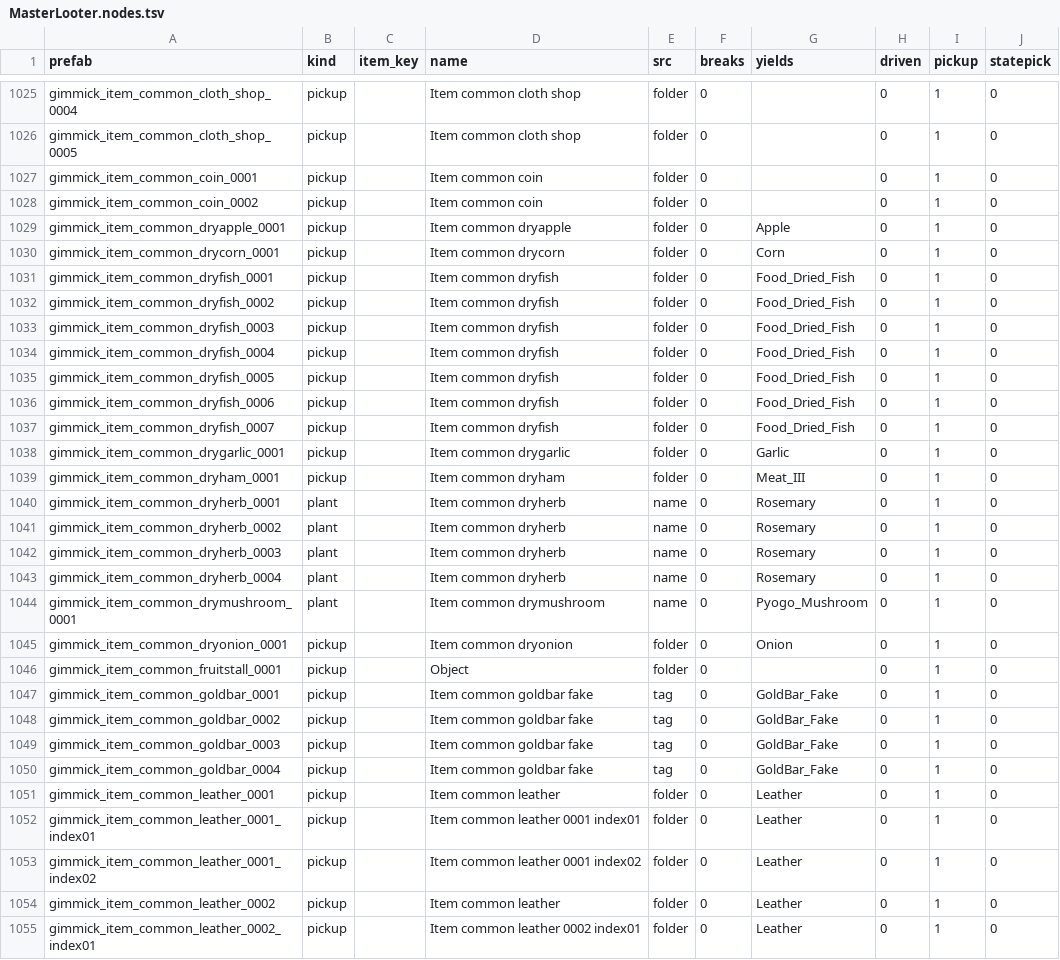
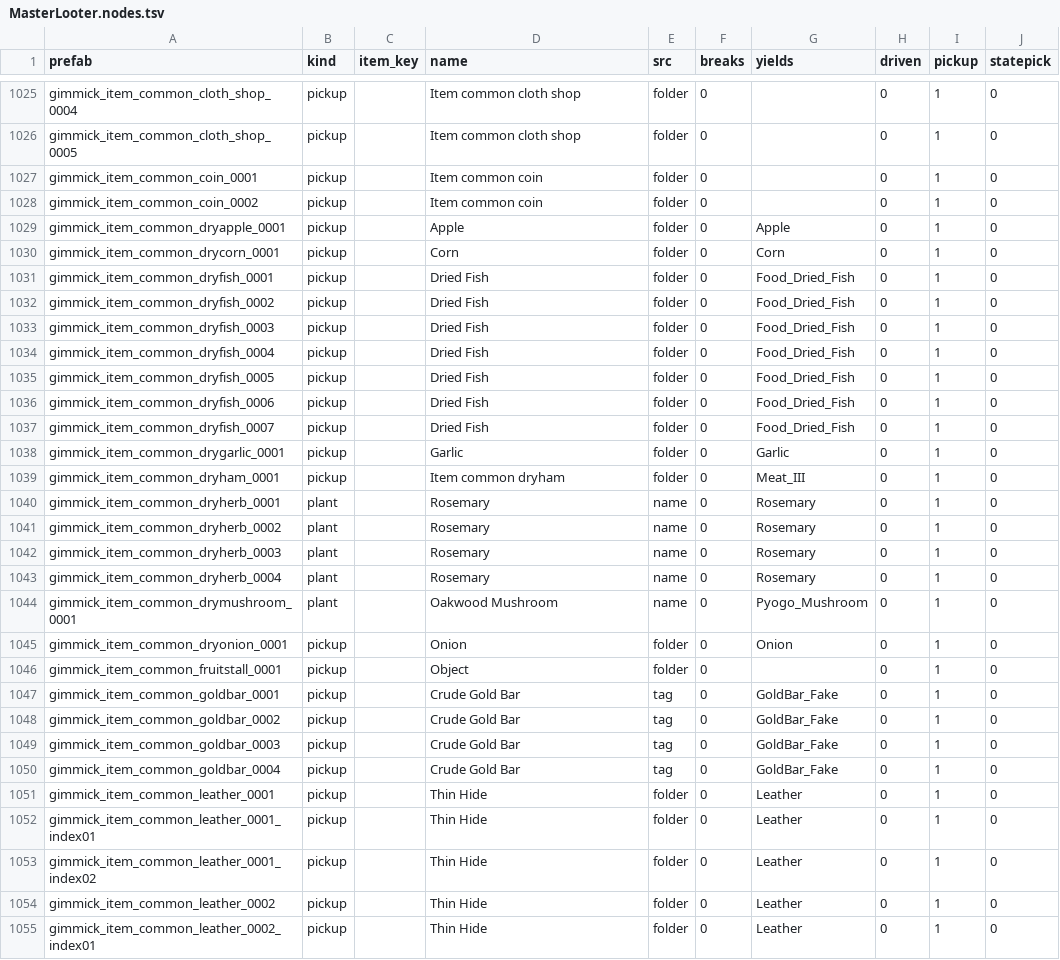
Before and after one commit to shin2344234/master-looter, a TSV file: mod/data/MasterLooter.nodes.tsv, drawn as a sheet; only a part is shown, gaps mark what is left out; the diff covers the shown part only.

Commit message:
Name a node after its yield when its own label is an internal key
GG1313 asked on the Nexus posts tab on 28 October 2026 why a rosemary
node read "Item common dryherb". Labels come from the prefab name, and 303
rows came out as "Item ..." that way. When such a row names one yield and
the prefab's own words point at it, the label is now that item's name.
110 rows change, among them Rosemary, Thin Hide, Razor Clam, Freshwater
Clam and Camp Timber. Only the name column moves, and it is display only.

```diff
--- a/mod/data/MasterLooter.nodes.tsv
+++ b/mod/data/MasterLooter.nodes.tsv
@@ -1028,28 +1028,28 @@ gimmick_item_common_coin_0001	pickup		Item common coin	folder	0		0	1	0
 gimmick_item_common_coin_0002	pickup		Item common coin	folder	0		0	1	0
-gimmick_item_common_dryapple_0001	pickup		Item common dryapple	folder	0	Apple	0	1	0
-gimmick_item_common_drycorn_0001	pickup		Item common drycorn	folder	0	Corn	0	1	0
-gimmick_item_common_dryfish_0001	pickup		Item common dryfish	folder	0	Food_Dried_Fish	0	1	0
-gimmick_item_common_dryfish_0002	pickup		Item common dryfish	folder	0	Food_Dried_Fish	0	1	0
-gimmick_item_common_dryfish_0003	pickup		Item common dryfish	folder	0	Food_Dried_Fish	0	1	0
-gimmick_item_common_dryfish_0004	pickup		Item common dryfish	folder	0	Food_Dried_Fish	0	1	0
-gimmick_item_common_dryfish_0005	pickup		Item common dryfish	folder	0	Food_Dried_Fish	0	1	0
-gimmick_item_common_dryfish_0006	pickup		Item common dryfish	folder	0	Food_Dried_Fish	0	1	0
-gimmick_item_common_dryfish_0007	pickup		Item common dryfish	folder	0	Food_Dried_Fish	0	1	0
-gimmick_item_common_drygarlic_0001	pickup		Item common drygarlic	folder	0	Garlic	0	1	0
+gimmick_item_common_dryapple_0001	pickup		Apple	folder	0	Apple	0	1	0
+gimmick_item_common_drycorn_0001	pickup		Corn	folder	0	Corn	0	1	0
+gimmick_item_common_dryfish_0001	pickup		Dried Fish	folder	0	Food_Dried_Fish	0	1	0
+gimmick_item_common_dryfish_0002	pickup		Dried Fish	folder	0	Food_Dried_Fish	0	1	0
+gimmick_item_common_dryfish_0003	pickup		Dried Fish	folder	0	Food_Dried_Fish	0	1	0
+gimmick_item_common_dryfish_0004	pickup		Dried Fish	folder	0	Food_Dried_Fish	0	1	0
+gimmick_item_common_dryfish_0005	pickup		Dried Fish	folder	0	Food_Dried_Fish	0	1	0
+gimmick_item_common_dryfish_0006	pickup		Dried Fish	folder	0	Food_Dried_Fish	0	1	0
+gimmick_item_common_dryfish_0007	pickup		Dried Fish	folder	0	Food_Dried_Fish	0	1	0
+gimmick_item_common_drygarlic_0001	pickup		Garlic	folder	0	Garlic	0	1	0
 gimmick_item_common_dryham_0001	pickup		Item common dryham	folder	0	Meat_III	0	1	0
-gimmick_item_common_dryherb_0001	plant		Item common dryherb	name	0	Rosemary	0	1	0
-gimmick_item_common_dryherb_0002	plant		Item common dryherb	name	0	Rosemary	0	1	0
-gimmick_item_common_dryherb_0003	plant		Item common dryherb	name	0	Rosemary	0	1	0
-gimmick_item_common_dryherb_0004	plant		Item common dryherb	name	0	Rosemary	0	1	0
-gimmick_item_common_drymushroom_0001	plant		Item common drymushroom	name	0	Pyogo_Mushroom	0	1	0
-gimmick_item_common_dryonion_0001	pickup		Item common dryonion	folder	0	Onion	0	1	0
+gimmick_item_common_dryherb_0001	plant		Rosemary	name	0	Rosemary	0	1	0
+gimmick_item_common_dryherb_0002	plant		Rosemary	name	0	Rosemary	0	1	0
+gimmick_item_common_dryherb_0003	plant		Rosemary	name	0	Rosemary	0	1	0
+gimmick_item_common_dryherb_0004	plant		Rosemary	name	0	Rosemary	0	1	0
+gimmick_item_common_drymushroom_0001	plant		Oakwood Mushroom	name	0	Pyogo_Mushroom	0	1	0
+gimmick_item_common_dryonion_0001	pickup		Onion	folder	0	Onion	0	1	0
 gimmick_item_common_fruitstall_0001	pickup		Object	folder	0		0	1	0
-gimmick_item_common_goldbar_0001	pickup		Item common goldbar fake	tag	0	GoldBar_Fake	0	1	0
-gimmick_item_common_goldbar_0002	pickup		Item common goldbar fake	tag	0	GoldBar_Fake	0	1	0
-gimmick_item_common_goldbar_0003	pickup		Item common goldbar fake	tag	0	GoldBar_Fake	0	1	0
-gimmick_item_common_goldbar_0004	pickup		Item common goldbar fake	tag	0	GoldBar_Fake	0	1	0
-gimmick_item_common_leather_0001	pickup		Item common leather	folder	0	Leather	0	1	0
-gimmick_item_common_leather_0001_index01	pickup		Item common leather 0001 index01	folder	0	Leather	0	1	0
-gimmick_item_common_leather_0001_index02	pickup		Item common leather 0001 index02	folder	0	Leather	0	1	0
-gimmick_item_common_leather_0002	pickup		Item common leather	folder	0	Leather	0	1	0
-gimmick_item_common_leather_0002_index01	pickup		Item common leather 0002 index01	folder	0	Leather	0	1	0
+gimmick_item_common_goldbar_0001	pickup		Crude Gold Bar	tag	0	GoldBar_Fake	0	1	0
+gimmick_item_common_goldbar_0002	pickup		Crude Gold Bar	tag	0	GoldBar_Fake	0	1	0
+gimmick_item_common_goldbar_0003	pickup		Crude Gold Bar	tag	0	GoldBar_Fake	0	1	0
+gimmick_item_common_goldbar_0004	pickup		Crude Gold Bar	tag	0	GoldBar_Fake	0	1	0
+gimmick_item_common_leather_0001	pickup		Thin Hide	folder	0	Leather	0	1	0
+gimmick_item_common_leather_0001_index01	pickup		Thin Hide	folder	0	Leather	0	1	0
+gimmick_item_common_leather_0001_index02	pickup		Thin Hide	folder	0	Leather	0	1	0
+gimmick_item_common_leather_0002	pickup		Thin Hide	folder	0	Leather	0	1	0
+gimmick_item_common_leather_0002_index01	pickup		Thin Hide	folder	0	Leather	0	1	0
```
Also changed, not shown: 85 edited cells elsewhere in this file, 1 other file.
